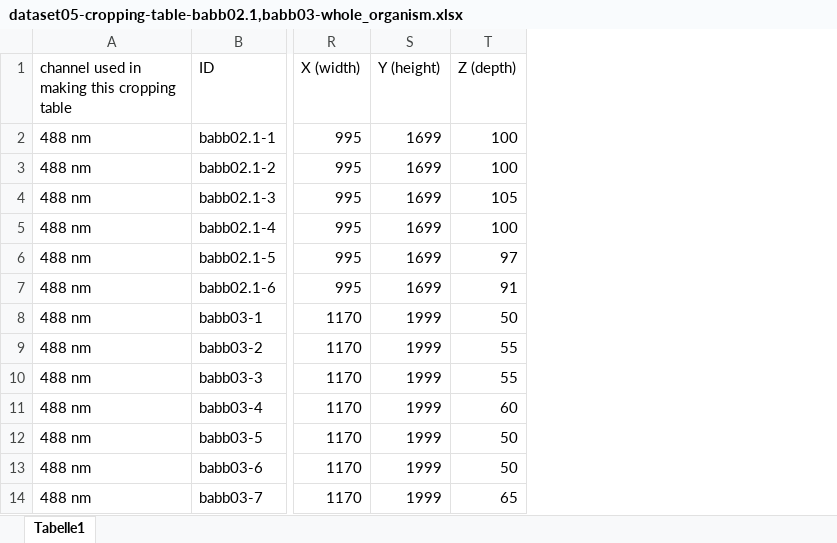
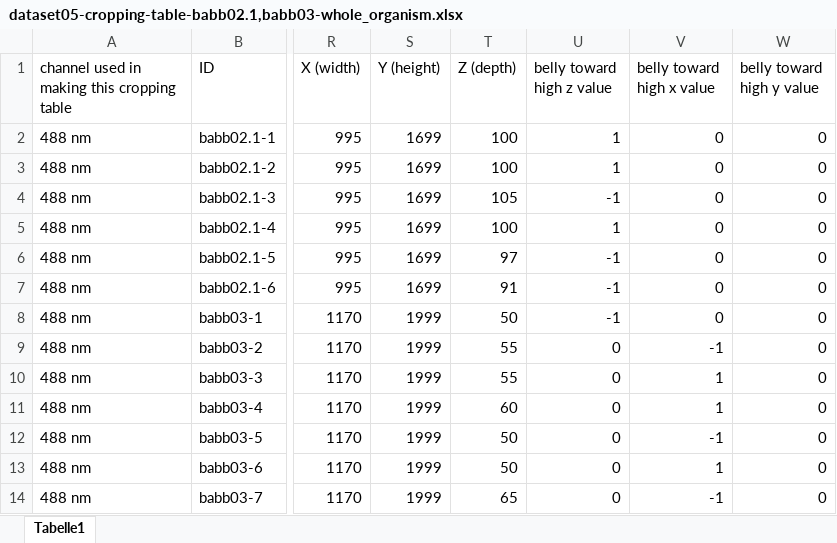
Before and after one commit to radRoy/imageProcessTif, an Excel workbook: dataset05-cropping-table-babb02.1,babb03-whole_organism.xlsx, sheet Tabelle1, drawn as a sheet; only a part is shown, gaps mark what is left out; values as stored, in another font and other column widths than the file's, no borders; the diff names each change by its address in the sheet, - before the commit and + after, or states it on an @@ line.

```diff
--- a/dataset05-cropping-table-babb02.1,babb03-whole_organism.xlsx (sheet Tabelle1)
+++ b/dataset05-cropping-table-babb02.1,babb03-whole_organism.xlsx (sheet Tabelle1)
+column U (belly toward high z value), rows 2-14: 1 | 1 | -1 | 1 | -1 | -1 | -1 | 0 | 0 | 0 | 0 | 0 | 0
+column V (belly toward high x value), rows 2-14: 0 | 0 | 0 | 0 | 0 | 0 | 0 | -1 | 1 | 1 | -1 | 1 | -1
+column W (belly toward high y value), rows 2-14: all 0
```
Also changed, not shown: dataset05-cropping-table-babb02.1,babb03-no_tail.xlsx, 19 other files.
